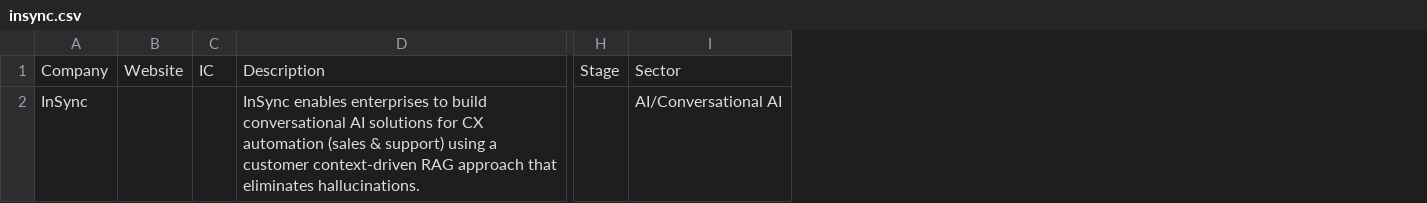
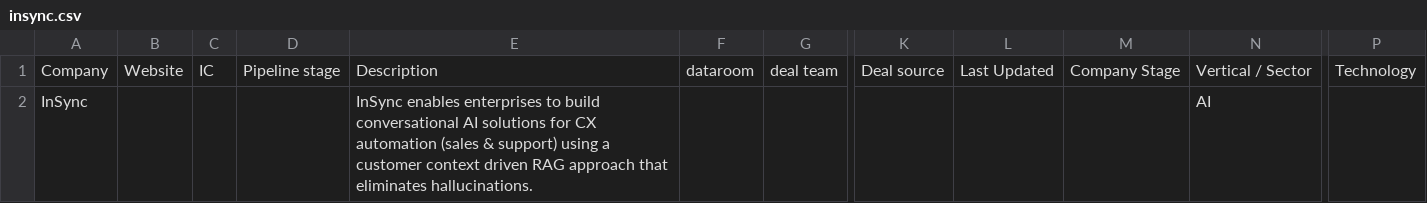
Before and after one commit to Bahamas20/Krux-, a CSV file: insync.csv, drawn as a sheet; only a part is shown, gaps mark what is left out; removed rows and columns are numbered as before the commit, all else as after; the diff names each change by its address in the sheet, - before the commit and + after, or states it on an @@ line.

```diff
--- a/insync.csv
+++ b/insync.csv
+column D, row 1: Pipeline stage
+column F, row 1: dataroom
+column G, row 1: deal team
-column H, row 1: Stage
-column I, rows 1-2: Sector | AI/Conversational AI
+column K, row 1: Deal source
+column L, row 1: Last Updated
+column M, row 1: Company Stage
+column N, rows 1-2: Vertical / Sector | AI
+column P, row 1: Technology
-E2: …a customer context-driven RAG approach…
+E2: …a customer context driven RAG approach…
```
Also changed, not shown: corgi.csv, 1 other file.
